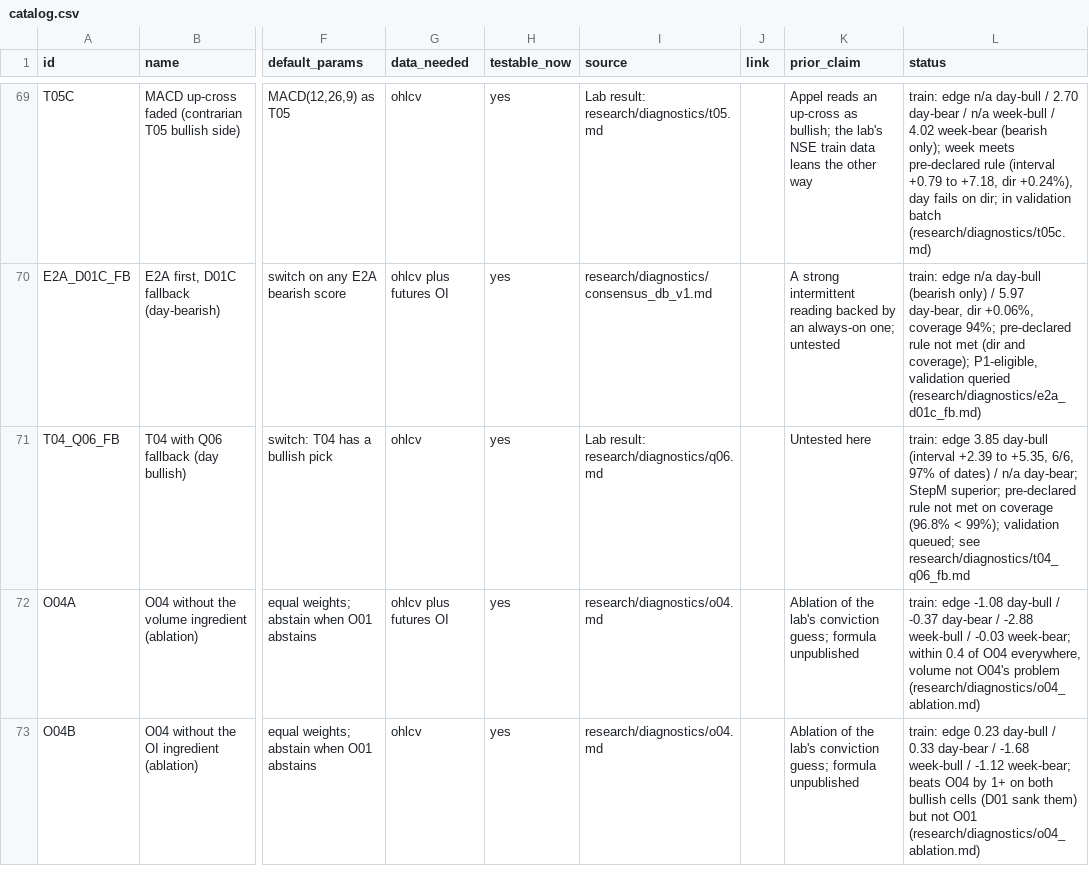
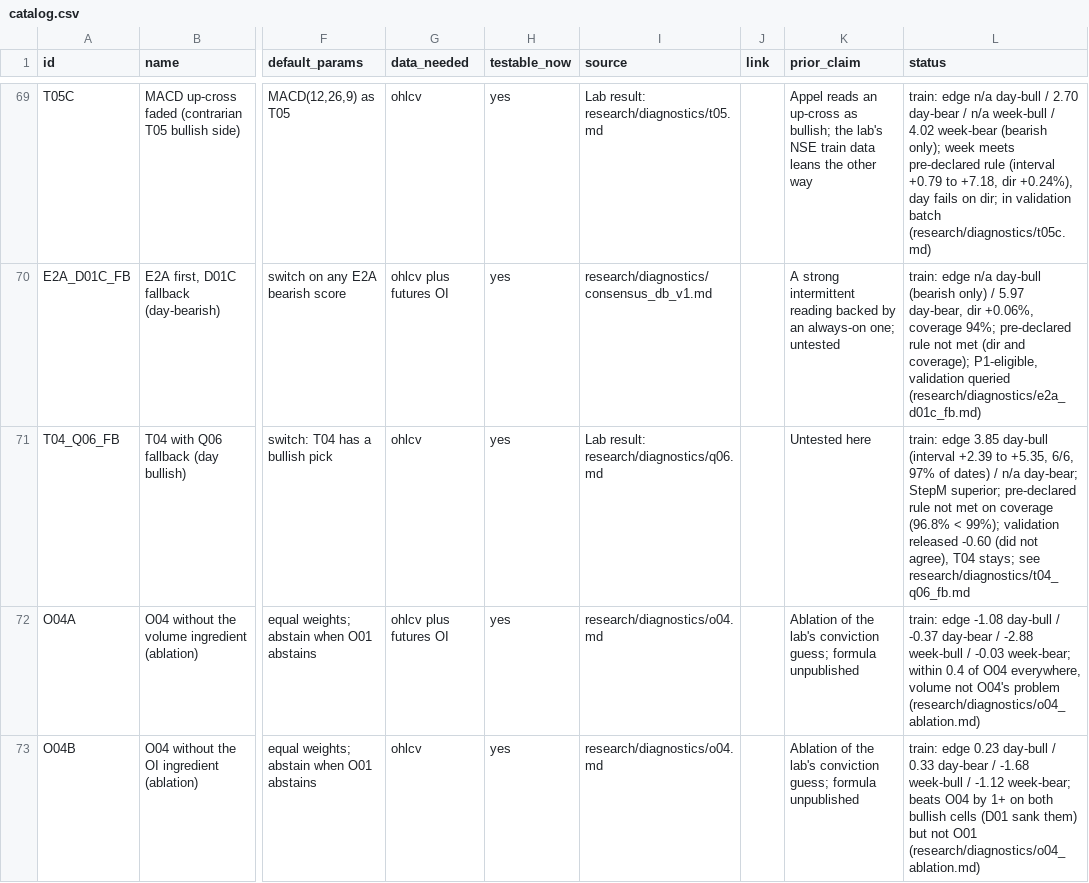
Before and after one commit to Achintya1311/stockstalker-lab, a CSV file: cards/catalog.csv, drawn as a sheet; only a part is shown, gaps mark what is left out; the diff names each change by its address in the sheet, - before the commit and + after, or states it on an @@ line.

```diff
--- a/cards/catalog.csv
+++ b/cards/catalog.csv
-L71 (status): …99%); validation queued; see research/diagnostics/t04_q06_fb.md
+L71 (status): …99%); validation released -0.60 (did not agree), T04 stays; see research/diagnostics/t04_q06_fb.md
```
Also changed, not shown: 5 other files.
